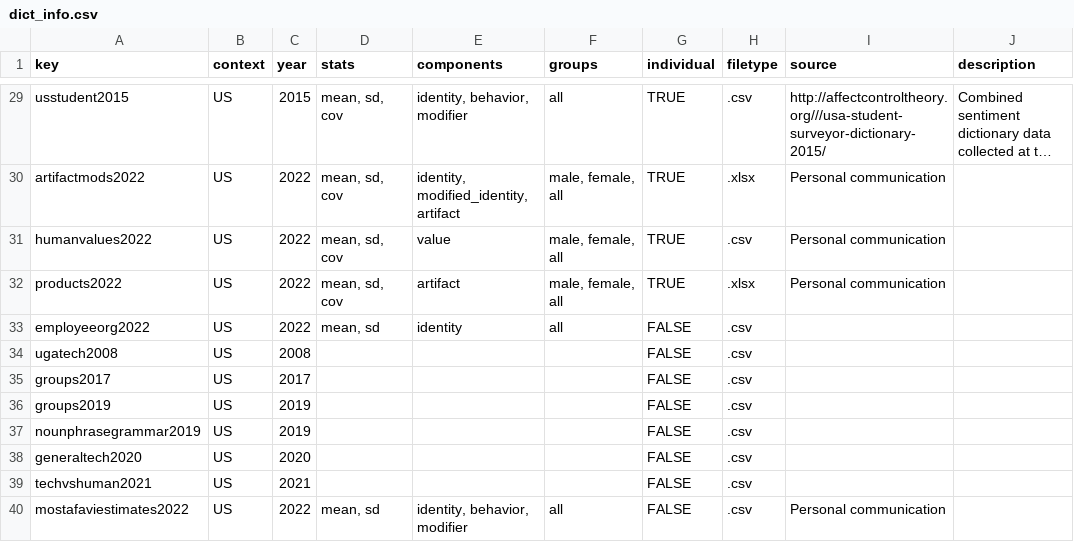
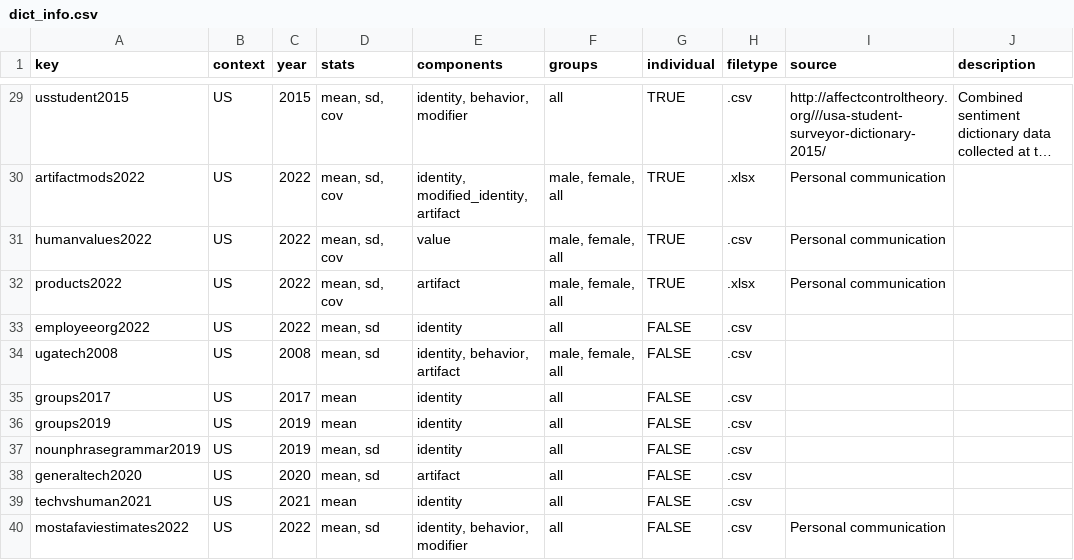
Before and after one commit to ahcombs/actdata, a CSV file: data-raw/dicts/dict_info.csv, drawn as a sheet; only a part is shown, gaps mark what is left out; long unchanged cells end in …; the diff names each change by its address in the sheet, - before the commit and + after, or states it on an @@ line.

```diff
--- a/data-raw/dicts/dict_info.csv
+++ b/data-raw/dicts/dict_info.csv
-D34 (stats): (empty)
+D34 (stats): mean, sd
-E34 (components): (empty)
+E34 (components): identity, behavior, artifact
-F34 (groups): (empty)
+F34 (groups): male, female, all
-D35:D36 (stats): (empty)
+D35:D36 (stats): mean
-E35:E37 (components): (empty)
+E35:E37 (components): identity
-F35:F39 (groups): (empty)
+F35:F39 (groups): all
-D37:D38 (stats): (empty)
+D37:D38 (stats): mean, sd
-E38 (components): (empty)
+E38 (components): artifact
-D39 (stats): (empty)
+D39 (stats): mean
-E39 (components): (empty)
+E39 (components): identity
```
Also changed, not shown: 1 other file.
